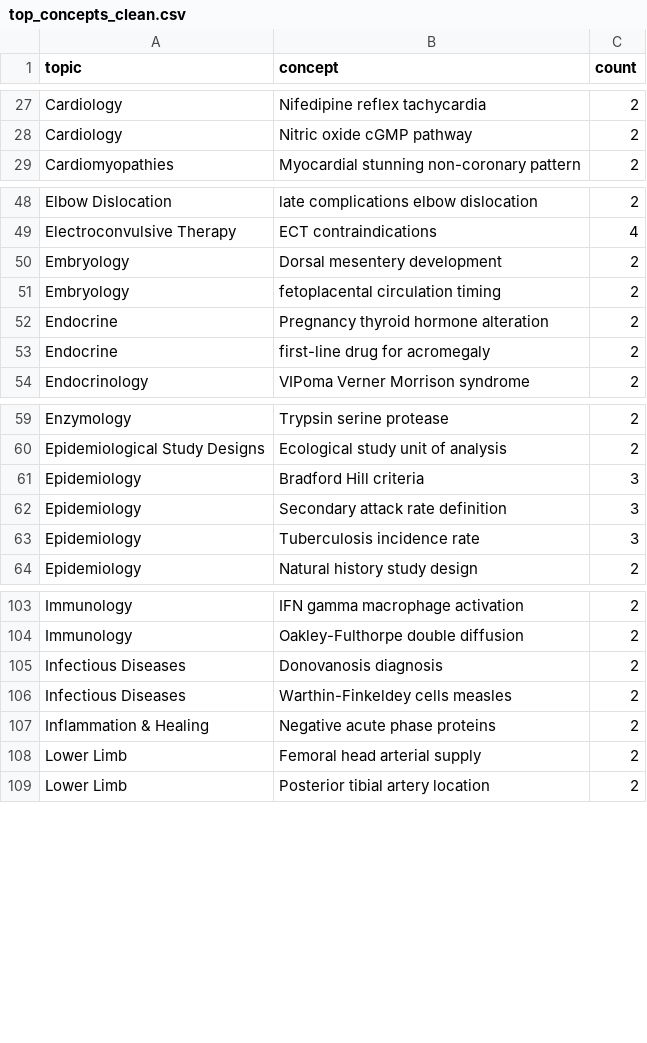
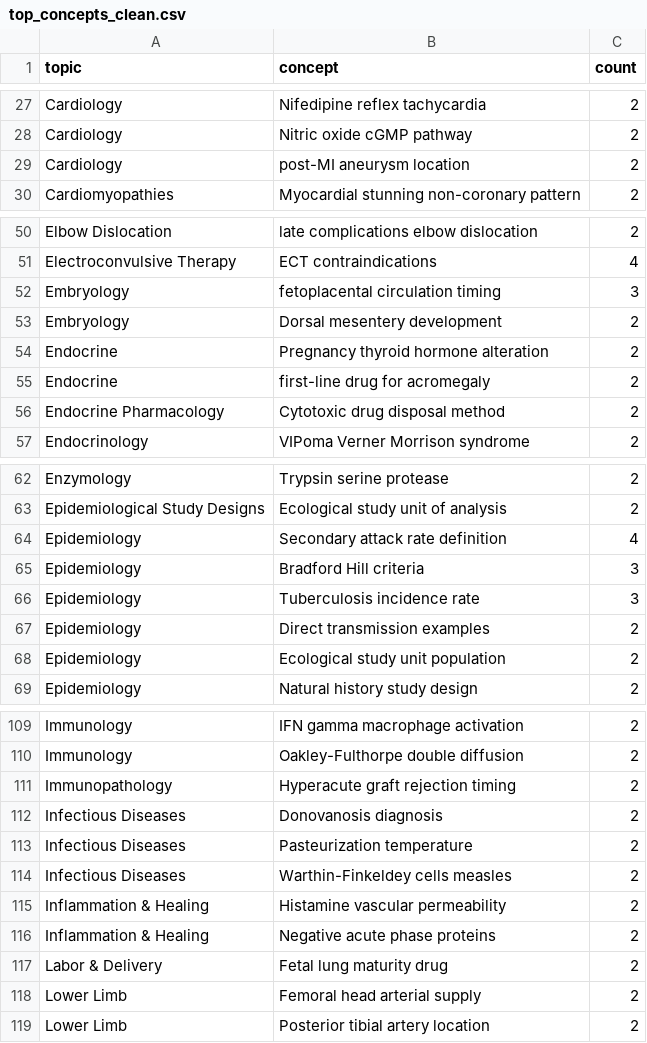
Before and after one commit to hrusheekeshsawarkar/neetpg-analyser, a CSV file: web/public/data/top_concepts_clean.csv, drawn as a sheet; only a part is shown, gaps mark what is left out; the diff covers the shown part only.

```diff
--- a/web/public/data/top_concepts_clean.csv
+++ b/web/public/data/top_concepts_clean.csv
@@ -28,2 +28,3 @@ Cardiology,Nifedipine reflex tachycardia,2
 Cardiology,Nitric oxide cGMP pathway,2
+Cardiology,post-MI aneurysm location,2
 Cardiomyopathies,Myocardial stunning non-coronary pattern,2
@@ -49,6 +51,7 @@ Elbow Dislocation,late complications elbow dislocation,2
 Electroconvulsive Therapy,ECT contraindications,4
+Embryology,fetoplacental circulation timing,3
 Embryology,Dorsal mesentery development,2
-Embryology,fetoplacental circulation timing,2
 Endocrine,Pregnancy thyroid hormone alteration,2
 Endocrine,first-line drug for acromegaly,2
+Endocrine Pharmacology,Cytotoxic drug disposal method,2
 Endocrinology,VIPoma Verner Morrison syndrome,2
@@ -60,5 +63,7 @@ Enzymology,Trypsin serine protease,2
 Epidemiological Study Designs,Ecological study unit of analysis,2
+Epidemiology,Secondary attack rate definition,4
 Epidemiology,Bradford Hill criteria,3
-Epidemiology,Secondary attack rate definition,3
 Epidemiology,Tuberculosis incidence rate,3
+Epidemiology,Direct transmission examples,2
+Epidemiology,Ecological study unit population,2
 Epidemiology,Natural history study design,2
@@ -104,5 +110,9 @@ Immunology,IFN gamma macrophage activation,2
 Immunology,Oakley-Fulthorpe double diffusion,2
+Immunopathology,Hyperacute graft rejection timing,2
 Infectious Diseases,Donovanosis diagnosis,2
+Infectious Diseases,Pasteurization temperature,2
 Infectious Diseases,Warthin-Finkeldey cells measles,2
+Inflammation & Healing,Histamine vascular permeability,2
 Inflammation & Healing,Negative acute phase proteins,2
+Labor & Delivery,Fetal lung maturity drug,2
 Lower Limb,Femoral head arterial supply,2
```
Also changed, not shown: 9 added rows and 3 removed rows elsewhere in this file, analysis/plots/ask_type_by_topic.csv, analysis/plots/ask_type_share.csv, 18 other files.
